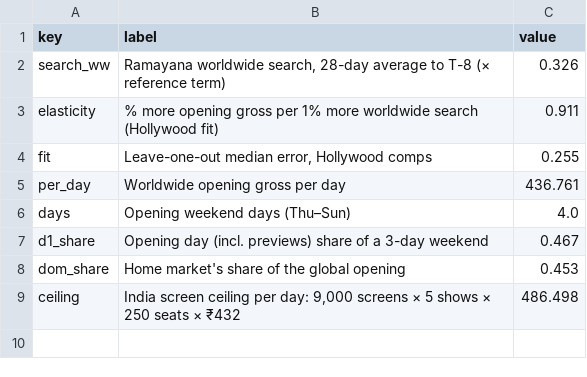
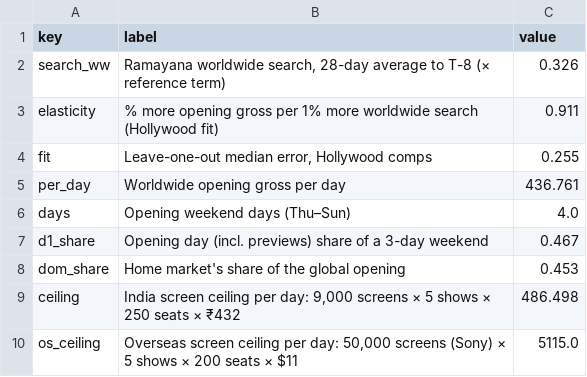
Before and after one commit to bhootnath2go/box-office-trends-forecast, a CSV file: report/drivers.csv, drawn as a sheet.

```diff
--- a/report/drivers.csv
+++ b/report/drivers.csv
@@ -9 +9,2 @@ dom_share,Home market's share of the global opening,0.453
 ceiling,"India screen ceiling per day: 9,000 screens × 5 shows × 250 seats × ₹432",486.498
+os_ceiling,"Overseas screen ceiling per day: 50,000 screens (Sony) × 5 shows × 200 seats × $11",5115.0
```
Also changed, not shown: 5 other files.
